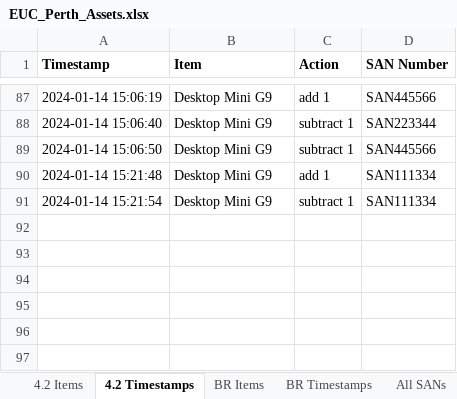
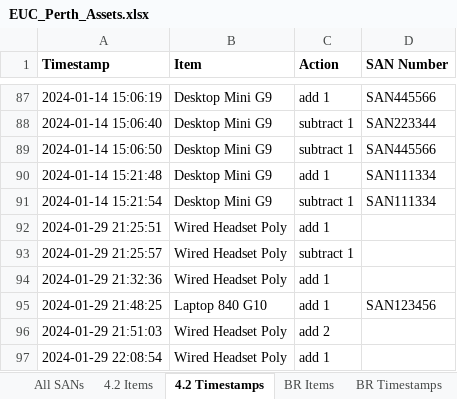
Before and after one commit to m4cd4r4/EUC_AM, an Excel workbook: EUC_Perth_Assets.xlsx, sheet 4.2 Timestamps, drawn as a sheet; only a part is shown, gaps mark what is left out; values as stored, in another font and other column widths than the file's, no borders; the diff names each change by its address in the sheet, - before the commit and + after, or states it on an @@ line.

Commit message:
Add Serial # Input functionality
If label contains "headset", Serial Number Input window, append to sheet "Headsets"

```diff
--- a/EUC_Perth_Assets.xlsx (sheet 4.2 Timestamps)
+++ b/EUC_Perth_Assets.xlsx (sheet 4.2 Timestamps)
@@ sheet tab order changed: All SANs | 4.2 Items | 4.2 Timestamps | BR Items | BR Timestamps @@
+row 92: 2024-01-29 21:25:51 | Wired Headset Poly | add 1
+row 93: 2024-01-29 21:25:57 | Wired Headset Poly | subtract 1
+row 94: 2024-01-29 21:32:36 | Wired Headset Poly | add 1
+row 95: 2024-01-29 21:48:25 | Laptop 840 G10 | add 1 | SAN123456
+row 96: 2024-01-29 21:51:03 | Wired Headset Poly | add 2
+row 97: 2024-01-29 22:08:54 | Wired Headset Poly | add 1
```
Also changed, not shown: sheet 4.2 Items, sheet All SANs, other sheet tabs, 20 other files.
